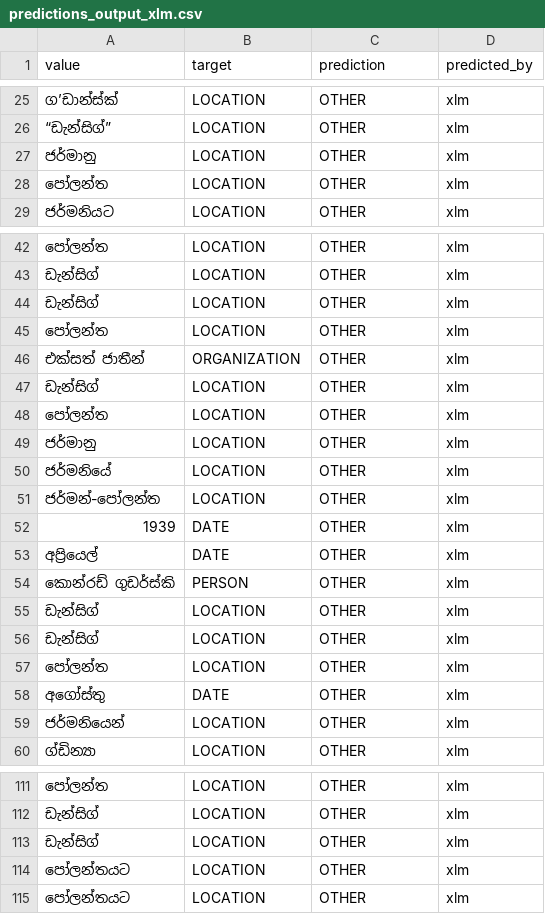
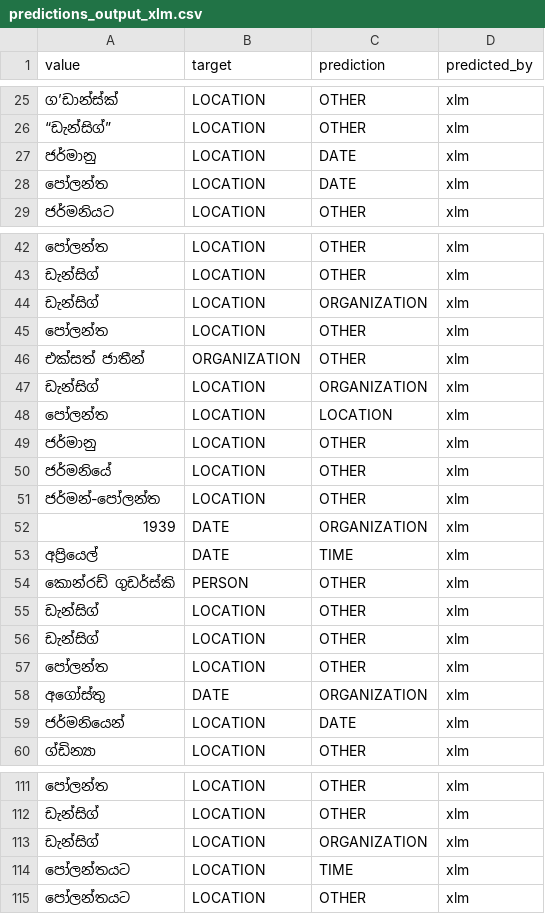
Before and after one commit to kasintha98/spacy-sinhala-ner-final-basic, a CSV file: predictions_output_xlm.csv, drawn as a sheet; only a part is shown, gaps mark what is left out; the diff covers the shown part only.

```diff
--- a/predictions_output_xlm.csv
+++ b/predictions_output_xlm.csv
@@ -26,4 +26,4 @@ value,target,prediction,predicted_by
 “ඩැන්සිග්”,LOCATION,OTHER,xlm
-ජර්මානු,LOCATION,OTHER,xlm
-පෝලන්ත,LOCATION,OTHER,xlm
+ජර්මානු,LOCATION,DATE,xlm
+පෝලන්ත,LOCATION,DATE,xlm
 ජර්මනියට,LOCATION,OTHER,xlm
@@ -43,7 +43,7 @@ value,target,prediction,predicted_by
 ඩැන්සිග්,LOCATION,OTHER,xlm
-ඩැන්සිග්,LOCATION,OTHER,xlm
+ඩැන්සිග්,LOCATION,ORGANIZATION,xlm
 පෝලන්ත,LOCATION,OTHER,xlm
 එක්සත් ජාතීන්,ORGANIZATION,OTHER,xlm
-ඩැන්සිග්,LOCATION,OTHER,xlm
-පෝලන්ත,LOCATION,OTHER,xlm
+ඩැන්සිග්,LOCATION,ORGANIZATION,xlm
+පෝලන්ත,LOCATION,LOCATION,xlm
 ජර්මානු,LOCATION,OTHER,xlm
@@ -51,4 +51,4 @@ value,target,prediction,predicted_by
 ජර්මන්-පෝලන්ත,LOCATION,OTHER,xlm
-1939,DATE,OTHER,xlm
-අප්‍රියෙල්,DATE,OTHER,xlm
+1939,DATE,ORGANIZATION,xlm
+අප්‍රියෙල්,DATE,TIME,xlm
 කොන්රඩ් ගුඩර්ස්කි,PERSON,OTHER,xlm
@@ -57,4 +57,4 @@ value,target,prediction,predicted_by
 පෝලන්ත,LOCATION,OTHER,xlm
-අගෝස්තු,DATE,OTHER,xlm
-ජර්මනියෙන්,LOCATION,OTHER,xlm
+අගෝස්තු,DATE,ORGANIZATION,xlm
+ජර්මනියෙන්,LOCATION,DATE,xlm
 ග්ඩින්‍යා,LOCATION,OTHER,xlm
@@ -112,4 +112,4 @@ value,target,prediction,predicted_by
 ඩැන්සිග්,LOCATION,OTHER,xlm
-ඩැන්සිග්,LOCATION,OTHER,xlm
-පෝලන්තයට,LOCATION,OTHER,xlm
+ඩැන්සිග්,LOCATION,ORGANIZATION,xlm
+පෝලන්තයට,LOCATION,TIME,xlm
 පෝලන්තයට,LOCATION,OTHER,xlm
```
Also changed, not shown: 13 edited cells elsewhere in this file, predictions_output_fuzzy.csv, predictions_output_gazetteer.csv, 4 other files.
